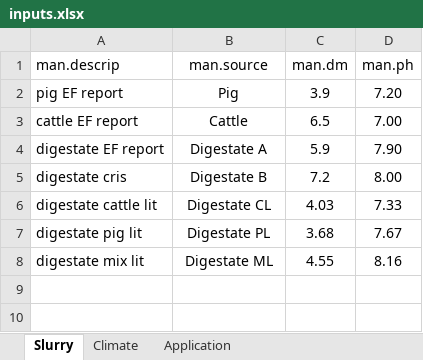
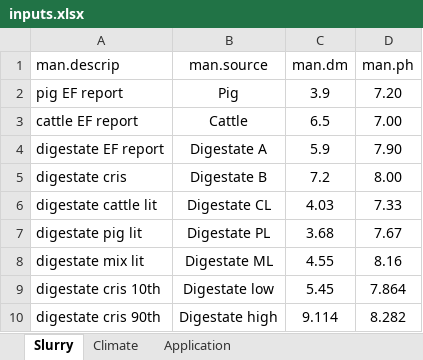
Before and after one commit to AU-BCE-EE/Pedersen-2023-app-digestate-NH3-review, an Excel workbook: emis_preds/inputs/inputs.xlsx, sheet Slurry, drawn as a sheet; values as stored, in another font and other column widths than the file's, no borders; the diff names each change by its address in the sheet, - before the commit and + after, or states it on an @@ line.

Commit message:
Add 10 90 percentile dig to inputs

```diff
--- a/emis_preds/inputs/inputs.xlsx (sheet Slurry)
+++ b/emis_preds/inputs/inputs.xlsx (sheet Slurry)
+row 9: digestate cris 10th | Digestate low | 5.45 | 7.864
+row 10: digestate cris 90th | Digestate high | 9.114 | 8.282
```
Also changed, not shown: 4 other files.
